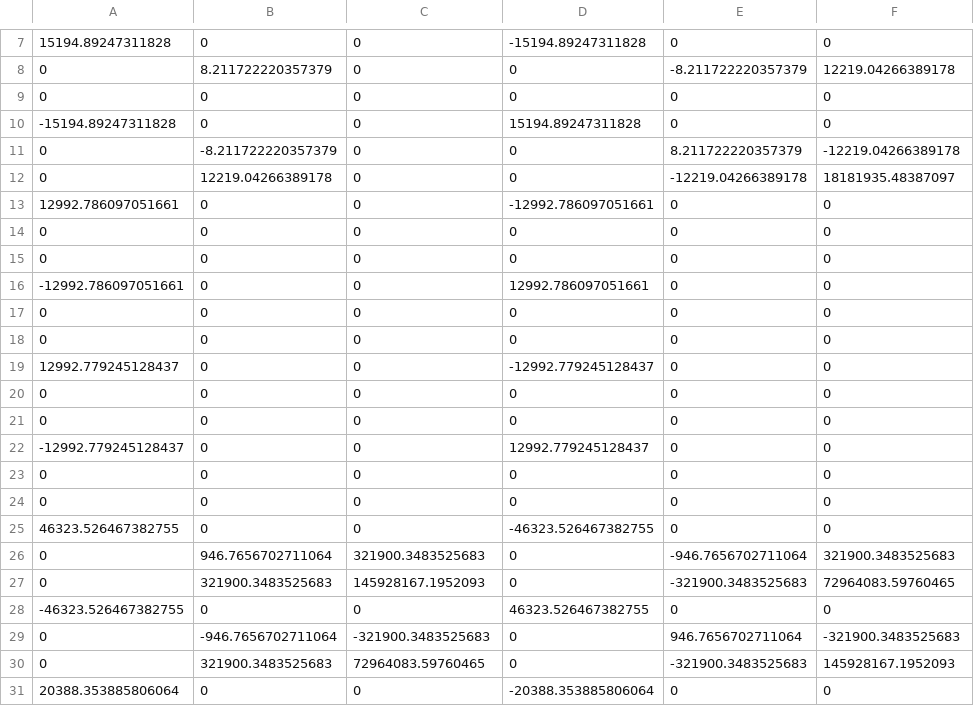
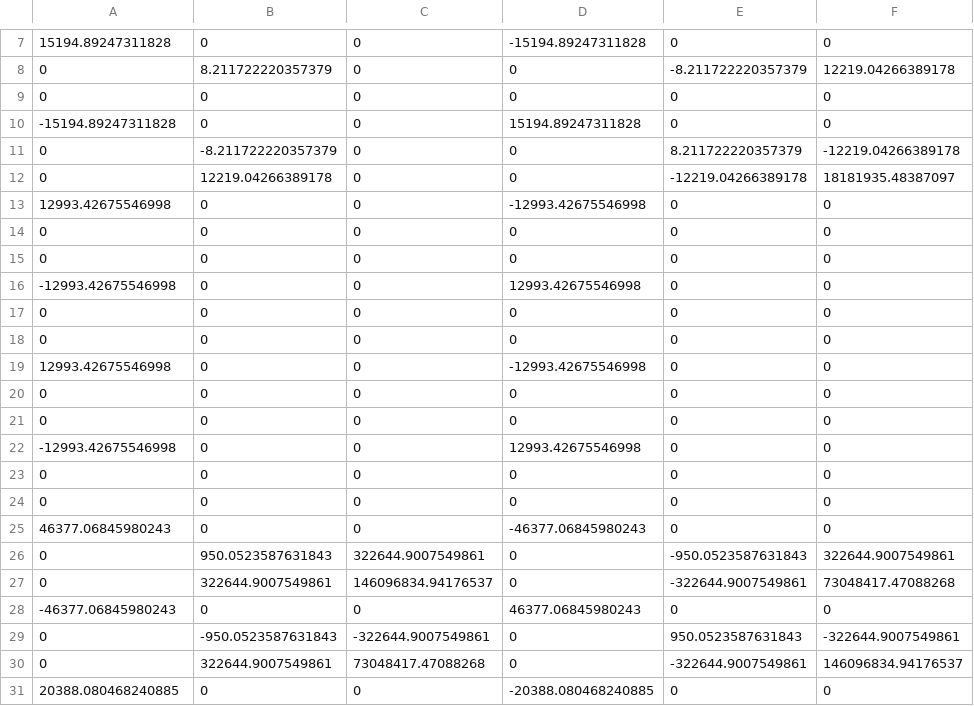
Before and after one commit to nishizumi-lab/sample, a CSV file: python/structural-mechanics/02_frame2d/sample01/stf1.csv, drawn as a sheet; only a part is shown, gaps mark what is left out; the diff covers the shown part only.

```diff
--- a/python/structural-mechanics/02_frame2d/sample01/stf1.csv
+++ b/python/structural-mechanics/02_frame2d/sample01/stf1.csv
@@ -12,20 +12,20 @@
 0,12219.04266389178,0,0,-12219.04266389178,18181935.48387097
-12992.786097051661,0,0,-12992.786097051661,0,0
+12993.42675546998,0,0,-12993.42675546998,0,0
 0,0,0,0,0,0
 0,0,0,0,0,0
--12992.786097051661,0,0,12992.786097051661,0,0
+-12993.42675546998,0,0,12993.42675546998,0,0
 0,0,0,0,0,0
 0,0,0,0,0,0
-12992.779245128437,0,0,-12992.779245128437,0,0
+12993.42675546998,0,0,-12993.42675546998,0,0
 0,0,0,0,0,0
 0,0,0,0,0,0
--12992.779245128437,0,0,12992.779245128437,0,0
+-12993.42675546998,0,0,12993.42675546998,0,0
 0,0,0,0,0,0
 0,0,0,0,0,0
-46323.526467382755,0,0,-46323.526467382755,0,0
-0,946.7656702711064,321900.3483525683,0,-946.7656702711064,321900.3483525683
-0,321900.3483525683,145928167.1952093,0,-321900.3483525683,72964083.59760465
--46323.526467382755,0,0,46323.526467382755,0,0
-0,-946.7656702711064,-321900.3483525683,0,946.7656702711064,-321900.3483525683
-0,321900.3483525683,72964083.59760465,0,-321900.3483525683,145928167.1952093
-20388.353885806064,0,0,-20388.353885806064,0,0
+46377.06845980243,0,0,-46377.06845980243,0,0
+0,950.0523587631843,322644.9007549861,0,-950.0523587631843,322644.9007549861
+0,322644.9007549861,146096834.94176537,0,-322644.9007549861,73048417.47088268
+-46377.06845980243,0,0,46377.06845980243,0,0
+0,-950.0523587631843,-322644.9007549861,0,950.0523587631843,-322644.9007549861
+0,322644.9007549861,73048417.47088268,0,-322644.9007549861,146096834.94176537
+20388.080468240885,0,0,-20388.080468240885,0,0
```
Also changed, not shown: 58 edited cells elsewhere in this file, 1 other file.
